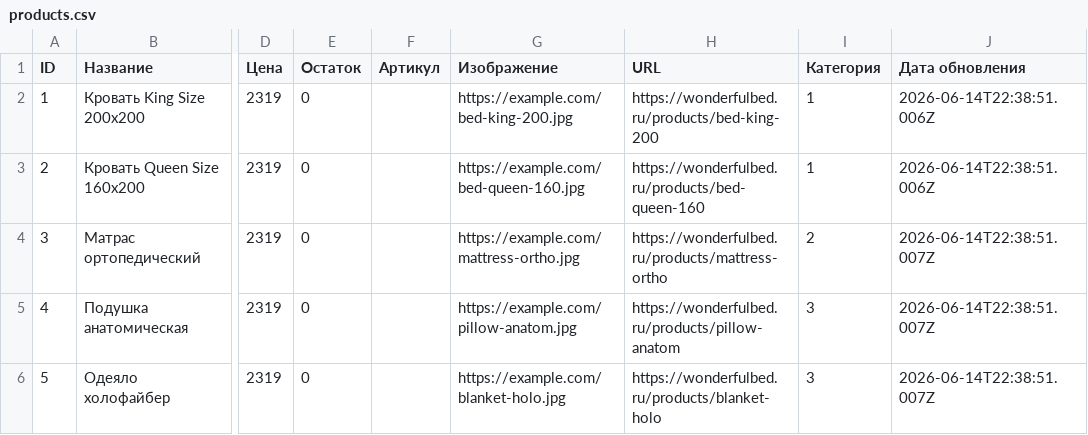
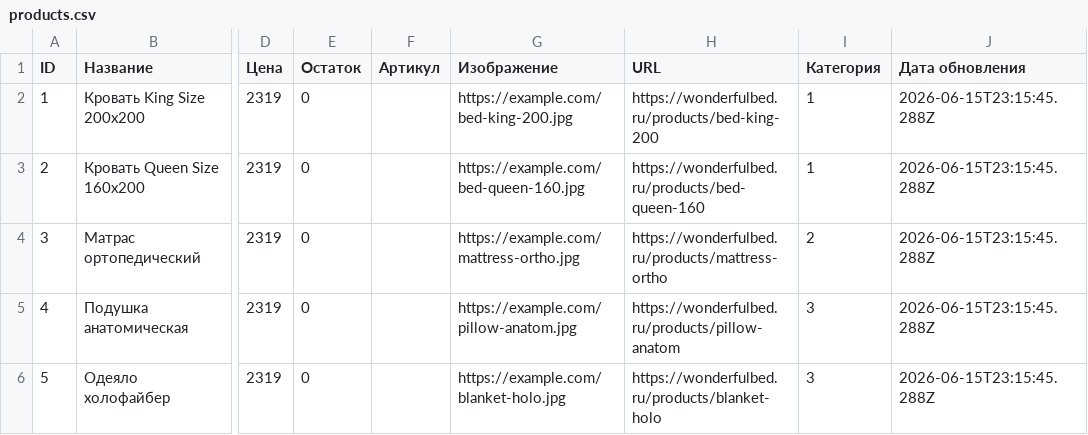
Before and after one commit to Grachik2007/TestGitHub, a CSV file: products.csv, drawn as a sheet; only a part is shown, gaps mark what is left out; the diff names each change by its address in the sheet, - before the commit and + after, or states it on an @@ line.

```diff
--- a/products.csv
+++ b/products.csv
-J2:J3 (Дата обновления): 2026-06-14T22:38:51.006Z
+J2:J3 (Дата обновления): 2026-06-15T23:15:45.288Z
-J4:J6 (Дата обновления): 2026-06-14T22:38:51.007Z
+J4:J6 (Дата обновления): 2026-06-15T23:15:45.288Z
```
Also changed, not shown: 2 other files.
